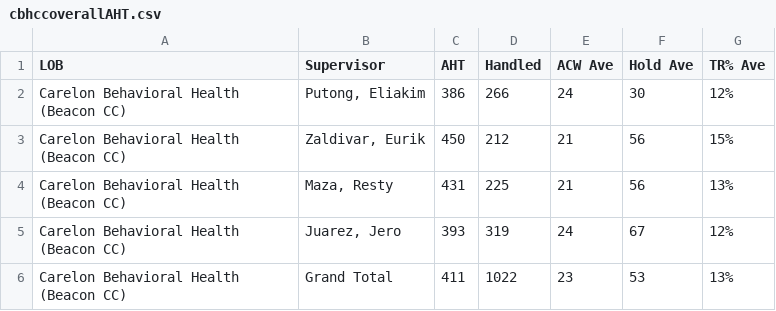
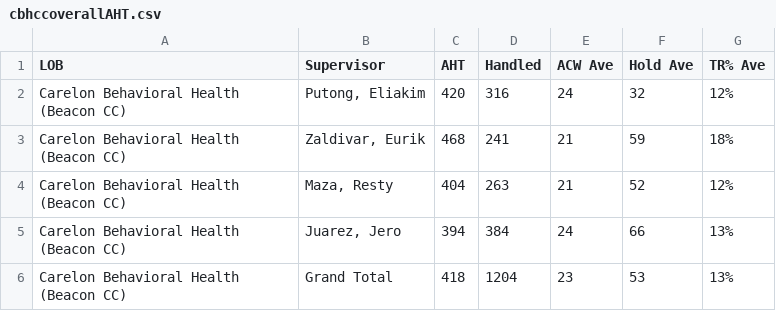
Before and after one commit to gayleF-cgs/AHT-interval, a CSV file: cbhccoverallAHT.csv, drawn as a sheet.

```diff
--- a/cbhccoverallAHT.csv
+++ b/cbhccoverallAHT.csv
@@ -1,6 +1,6 @@
 LOB,Supervisor,AHT,Handled,ACW Ave,Hold Ave,TR% Ave
-Carelon Behavioral Health (Beacon CC),"Putong, Eliakim",386,266,24,30,12%
-Carelon Behavioral Health (Beacon CC),"Zaldivar, Eurik",450,212,21,56,15%
-Carelon Behavioral Health (Beacon CC),"Maza, Resty",431,225,21,56,13%
-Carelon Behavioral Health (Beacon CC),"Juarez, Jero",393,319,24,67,12%
-Carelon Behavioral Health (Beacon CC),Grand Total,411,1022,23,53,13%
+Carelon Behavioral Health (Beacon CC),"Putong, Eliakim",420,316,24,32,12%
+Carelon Behavioral Health (Beacon CC),"Zaldivar, Eurik",468,241,21,59,18%
+Carelon Behavioral Health (Beacon CC),"Maza, Resty",404,263,21,52,12%
+Carelon Behavioral Health (Beacon CC),"Juarez, Jero",394,384,24,66,13%
+Carelon Behavioral Health (Beacon CC),Grand Total,418,1204,23,53,13%
```
Also changed, not shown: 2 other files.
